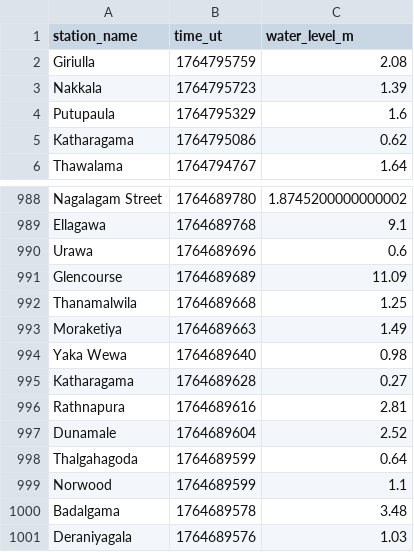
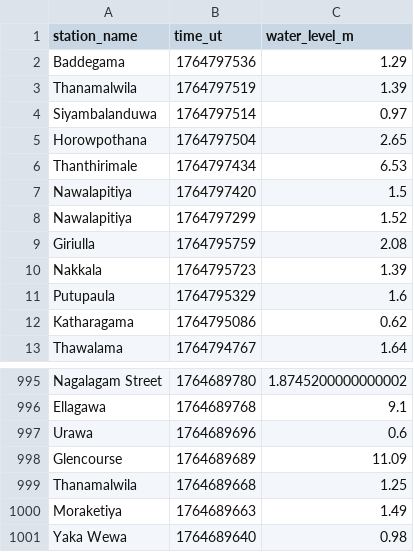
Before and after one commit to nuuuwan/lk_irrigation, a TSV file: data/latest-1000.tsv, drawn as a sheet; only a part is shown, gaps mark what is left out; removed rows and columns are numbered as before the commit, all else as after; the diff names each change by its address in the sheet, - before the commit and + after, or states it on an @@ line.

```diff
--- a/data/latest-1000.tsv
+++ b/data/latest-1000.tsv
+row 2: Baddegama | 1764797536 | 1.29
+row 3: Thanamalwila | 1764797519 | 1.39
+row 4: Siyambalanduwa | 1764797514 | 0.97
+row 5: Horowpothana | 1764797504 | 2.65
+row 6: Thanthirimale | 1764797434 | 6.53
+row 7: Nawalapitiya | 1764797420 | 1.5
+row 8: Nawalapitiya | 1764797299 | 1.52
-row 995: Katharagama | 1764689628 | 0.27
-row 996: Rathnapura | 1764689616 | 2.81
-row 997: Dunamale | 1764689604 | 2.52
-row 998: Thalgahagoda | 1764689599 | 0.64
-row 999: Norwood | 1764689599 | 1.1
-row 1000: Badalgama | 1764689578 | 3.48
-row 1001: Deraniyagala | 1764689576 | 1.03
```
Also changed, not shown: data/all.tsv, data/latest-100.tsv, 18 other files.
